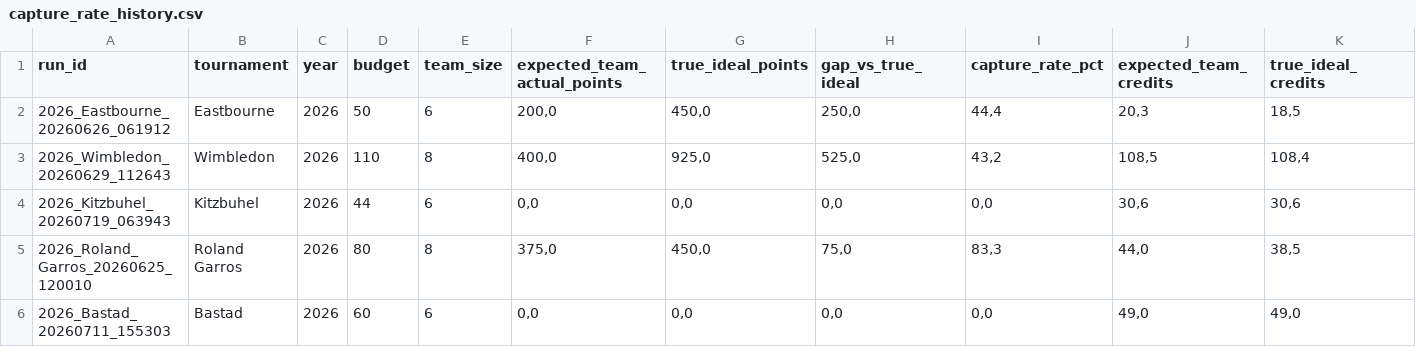
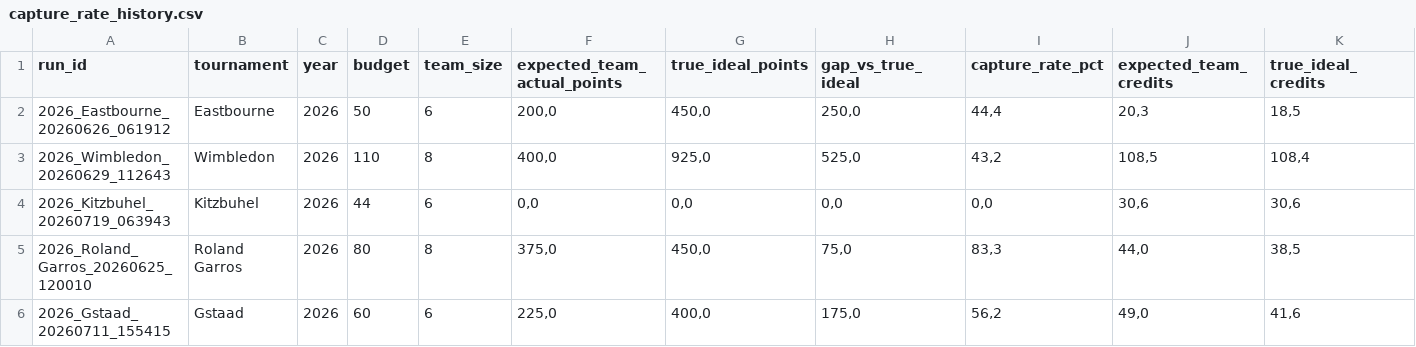
Before and after one commit to fmldavideesposito-blip/smash-it-model-lab, a CSV file: data/capture_rate_history.csv, drawn as a sheet; only a part is shown; removed rows and columns are numbered as before the commit, all else as after; rows hold the shown columns only; the diff names each change by its address in the sheet, - before the commit and + after, or states it on an @@ line.

Commit message:
Update Capture Rate History 2026-07-21 07:56:54.382656

```diff
--- a/data/capture_rate_history.csv
+++ b/data/capture_rate_history.csv
-row 6: 2026_Bastad_20260711_155303 | Bastad | 2026 | 60 | 6 | 0,0 | 0,0 | 0,0 | 0,0 | 49,0 | 49,0
+row 6: 2026_Gstaad_20260711_155415 | Gstaad | 2026 | 60 | 6 | 225,0 | 400,0 | 175,0 | 56,2 | 49,0 | 41,6
```
